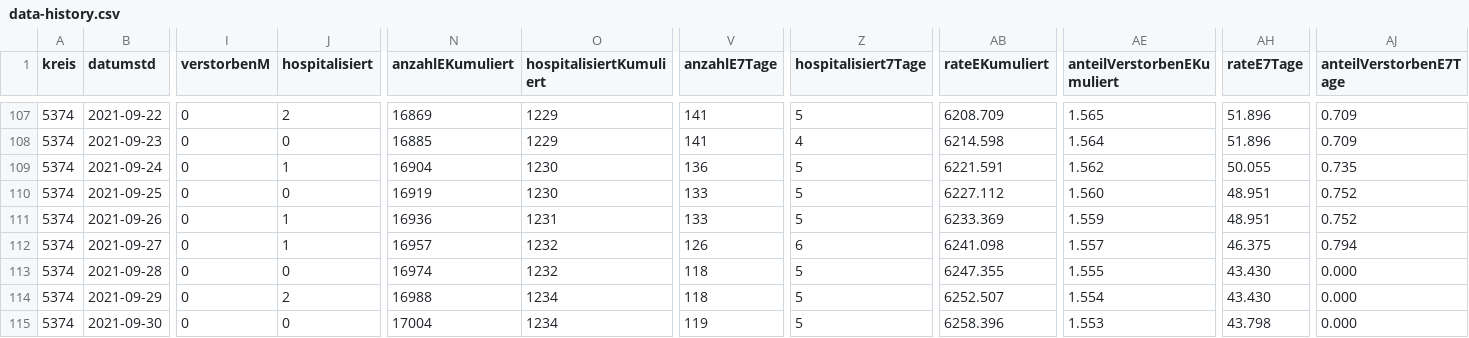
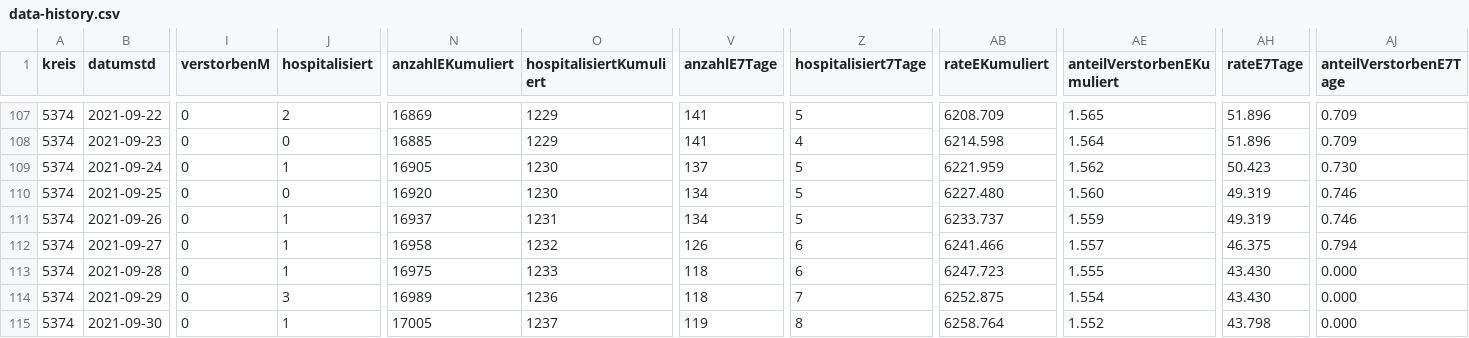
Before and after one commit to solygen/flat-covid19-oberberg, a CSV file: data-history.csv, drawn as a sheet; only a part is shown, gaps mark what is left out; the diff covers the shown part only; the diff names each change by its address in the sheet, - before the commit and + after, or states it on an @@ line.

Commit message:
Flat: latest data (2021-10-09T06:10:09.712Z) {   "date": "2021-10-09T06:10:09.712Z",   "files": [     {       "name": "data-history.csv",       "deltaBytes": 553,       "source": "https://www.lzg.nrw.de/covid19/daten/covid19_5374.csv"     },     {       "name": "data-postprocessed.csv",       "deltaBytes": 24,       "source": "https://www.lzg.nrw.de/covid19/daten/covid19_5374.csv"     },     {       "name": "data.csv",       "deltaBytes": -3,       "source": "https://www.lzg.nrw.de/covid19/daten/covid19_5374.csv"     }   ] }

```diff
--- a/data-history.csv
+++ b/data-history.csv
-N109 (anzahlEKumuliert): 16904
+N109 (anzahlEKumuliert): 16905
-V109 (anzahlE7Tage): 136
+V109 (anzahlE7Tage): 137
-AB109 (rateEKumuliert): 6221.591
+AB109 (rateEKumuliert): 6221.959
-AH109 (rateE7Tage): 50.055
+AH109 (rateE7Tage): 50.423
-AJ109 (anteilVerstorbenE7Tage): 0.735
+AJ109 (anteilVerstorbenE7Tage): 0.730
-N110 (anzahlEKumuliert): 16919
+N110 (anzahlEKumuliert): 16920
-V110:V111 (anzahlE7Tage): 133
+V110:V111 (anzahlE7Tage): 134
-AB110 (rateEKumuliert): 6227.112
+AB110 (rateEKumuliert): 6227.480
-AH110:AH111 (rateE7Tage): 48.951
+AH110:AH111 (rateE7Tage): 49.319
-AJ110:AJ111 (anteilVerstorbenE7Tage): 0.752
+AJ110:AJ111 (anteilVerstorbenE7Tage): 0.746
-N111 (anzahlEKumuliert): 16936
+N111 (anzahlEKumuliert): 16937
-AB111 (rateEKumuliert): 6233.369
+AB111 (rateEKumuliert): 6233.737
-N112 (anzahlEKumuliert): 16957
+N112 (anzahlEKumuliert): 16958
-AB112 (rateEKumuliert): 6241.098
+AB112 (rateEKumuliert): 6241.466
-J113 (hospitalisiert): 0
+J113 (hospitalisiert): 1
-N113 (anzahlEKumuliert): 16974
+N113 (anzahlEKumuliert): 16975
-O113 (hospitalisiertKumuliert): 1232
+O113 (hospitalisiertKumuliert): 1233
-Z113 (hospitalisiert7Tage): 5
+Z113 (hospitalisiert7Tage): 6
-AB113 (rateEKumuliert): 6247.355
+AB113 (rateEKumuliert): 6247.723
-J114 (hospitalisiert): 2
+J114 (hospitalisiert): 3
-N114 (anzahlEKumuliert): 16988
+N114 (anzahlEKumuliert): 16989
-O114 (hospitalisiertKumuliert): 1234
+O114 (hospitalisiertKumuliert): 1236
-Z114 (hospitalisiert7Tage): 5
+Z114 (hospitalisiert7Tage): 7
-AB114 (rateEKumuliert): 6252.507
+AB114 (rateEKumuliert): 6252.875
-J115 (hospitalisiert): 0
+J115 (hospitalisiert): 1
-N115 (anzahlEKumuliert): 17004
+N115 (anzahlEKumuliert): 17005
-O115 (hospitalisiertKumuliert): 1234
+O115 (hospitalisiertKumuliert): 1237
-Z115 (hospitalisiert7Tage): 5
+Z115 (hospitalisiert7Tage): 8
-AB115 (rateEKumuliert): 6258.396
+AB115 (rateEKumuliert): 6258.764
-AE115 (anteilVerstorbenEKumuliert): 1.553
+AE115 (anteilVerstorbenEKumuliert): 1.552
```
Also changed, not shown: 1 added row and 80 edited cells elsewhere in this file, data-postprocessed.csv, data.csv.
